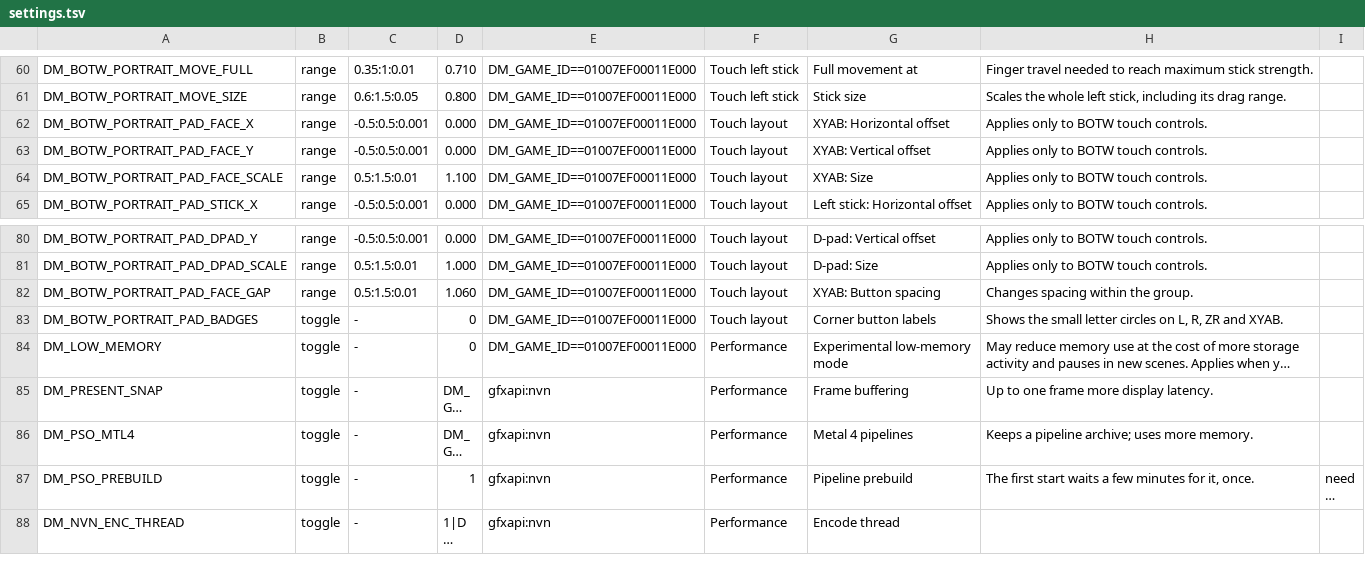
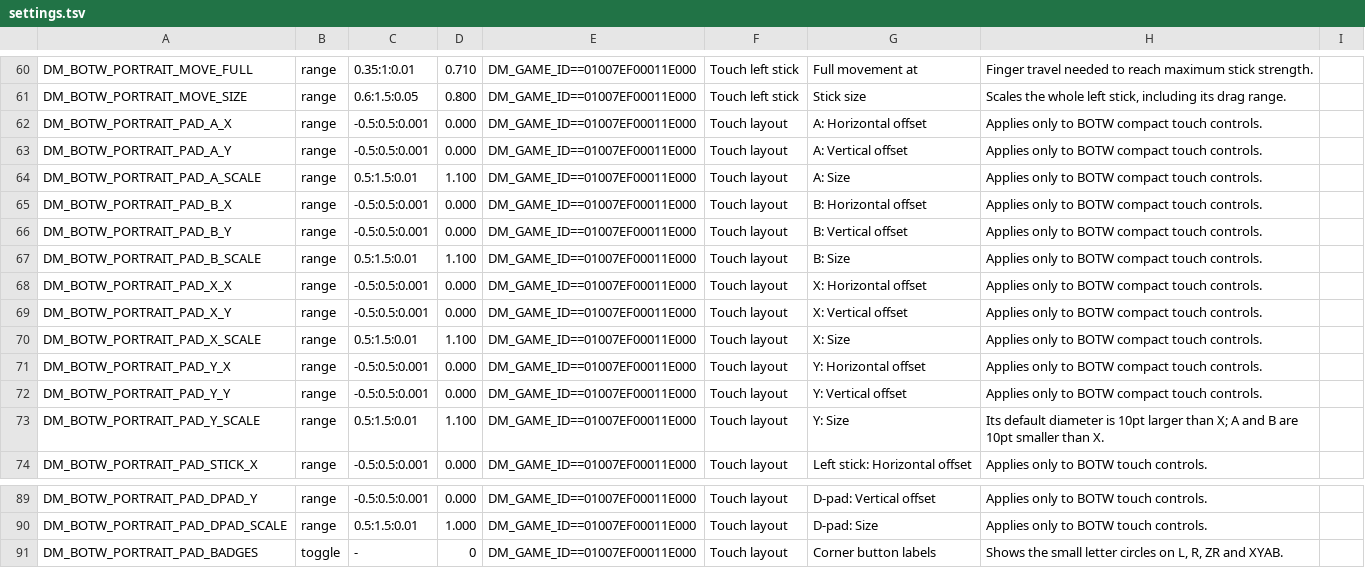
Before and after one commit to devinhurry/nxnative, a TSV file: dm/games/settings.tsv, drawn as a sheet; only a part is shown, gaps mark what is left out; the shorter side is filled out with more unchanged rows; long unchanged cells end in ….

Commit message:
Refine BOTW compact controls and independent button editing

```diff
--- a/dm/games/settings.tsv
+++ b/dm/games/settings.tsv
@@ -61,5 +61,14 @@ DM_BOTW_PORTRAIT_MOVE_FULL	range	0.35:1:0.01	0.710	DM_GAME_ID==01007EF00011E000
 DM_BOTW_PORTRAIT_MOVE_SIZE	range	0.6:1.5:0.05	0.800	DM_GAME_ID==01007EF00011E000	Touch left stick	Stick size	Scales the whole left stick, including its drag range.
-DM_BOTW_PORTRAIT_PAD_FACE_X	range	-0.5:0.5:0.001	0.000	DM_GAME_ID==01007EF00011E000	Touch layout	XYAB: Horizontal offset	Applies only to BOTW touch controls.
-DM_BOTW_PORTRAIT_PAD_FACE_Y	range	-0.5:0.5:0.001	0.000	DM_GAME_ID==01007EF00011E000	Touch layout	XYAB: Vertical offset	Applies only to BOTW touch controls.
-DM_BOTW_PORTRAIT_PAD_FACE_SCALE	range	0.5:1.5:0.01	1.100	DM_GAME_ID==01007EF00011E000	Touch layout	XYAB: Size	Applies only to BOTW touch controls.
+DM_BOTW_PORTRAIT_PAD_A_X	range	-0.5:0.5:0.001	0.000	DM_GAME_ID==01007EF00011E000	Touch layout	A: Horizontal offset	Applies only to BOTW compact touch controls.
+DM_BOTW_PORTRAIT_PAD_A_Y	range	-0.5:0.5:0.001	0.000	DM_GAME_ID==01007EF00011E000	Touch layout	A: Vertical offset	Applies only to BOTW compact touch controls.
+DM_BOTW_PORTRAIT_PAD_A_SCALE	range	0.5:1.5:0.01	1.100	DM_GAME_ID==01007EF00011E000	Touch layout	A: Size	Applies only to BOTW compact touch controls.
+DM_BOTW_PORTRAIT_PAD_B_X	range	-0.5:0.5:0.001	0.000	DM_GAME_ID==01007EF00011E000	Touch layout	B: Horizontal offset	Applies only to BOTW compact touch controls.
+DM_BOTW_PORTRAIT_PAD_B_Y	range	-0.5:0.5:0.001	0.000	DM_GAME_ID==01007EF00011E000	Touch layout	B: Vertical offset	Applies only to BOTW compact touch controls.
+DM_BOTW_PORTRAIT_PAD_B_SCALE	range	0.5:1.5:0.01	1.100	DM_GAME_ID==01007EF00011E000	Touch layout	B: Size	Applies only to BOTW compact touch controls.
+DM_BOTW_PORTRAIT_PAD_X_X	range	-0.5:0.5:0.001	0.000	DM_GAME_ID==01007EF00011E000	Touch layout	X: Horizontal offset	Applies only to BOTW compact touch controls.
+DM_BOTW_PORTRAIT_PAD_X_Y	range	-0.5:0.5:0.001	0.000	DM_GAME_ID==01007EF00011E000	Touch layout	X: Vertical offset	Applies only to BOTW compact touch controls.
+DM_BOTW_PORTRAIT_PAD_X_SCALE	range	0.5:1.5:0.01	1.100	DM_GAME_ID==01007EF00011E000	Touch layout	X: Size	Applies only to BOTW compact touch controls.
+DM_BOTW_PORTRAIT_PAD_Y_X	range	-0.5:0.5:0.001	0.000	DM_GAME_ID==01007EF00011E000	Touch layout	Y: Horizontal offset	Applies only to BOTW compact touch controls.
+DM_BOTW_PORTRAIT_PAD_Y_Y	range	-0.5:0.5:0.001	0.000	DM_GAME_ID==01007EF00011E000	Touch layout	Y: Vertical offset	Applies only to BOTW compact touch controls.
+DM_BOTW_PORTRAIT_PAD_Y_SCALE	range	0.5:1.5:0.01	1.100	DM_GAME_ID==01007EF00011E000	Touch layout	Y: Size	Its default diameter is 10pt larger than X; A and B are 10pt smaller than X.
 DM_BOTW_PORTRAIT_PAD_STICK_X	range	-0.5:0.5:0.001	0.000	DM_GAME_ID==01007EF00011E000	Touch layout	Left stick: Horizontal offset	Applies only to BOTW touch controls.
@@ -81,3 +90,2 @@ DM_BOTW_PORTRAIT_PAD_DPAD_Y	range	-0.5:0.5:0.001	0.000	DM_GAME_ID==01007EF00011E
 DM_BOTW_PORTRAIT_PAD_DPAD_SCALE	range	0.5:1.5:0.01	1.000	DM_GAME_ID==01007EF00011E000	Touch layout	D-pad: Size	Applies only to BOTW touch controls.
-DM_BOTW_PORTRAIT_PAD_FACE_GAP	range	0.5:1.5:0.01	1.060	DM_GAME_ID==01007EF00011E000	Touch layout	XYAB: Button spacing	Changes spacing within the group.
 DM_BOTW_PORTRAIT_PAD_BADGES	toggle	-	0	DM_GAME_ID==01007EF00011E000	Touch layout	Corner button labels	Shows the small letter circles on L, R, ZR and XYAB.
```
Also changed, not shown: docs/env_switches.tsv, 6 other files.
